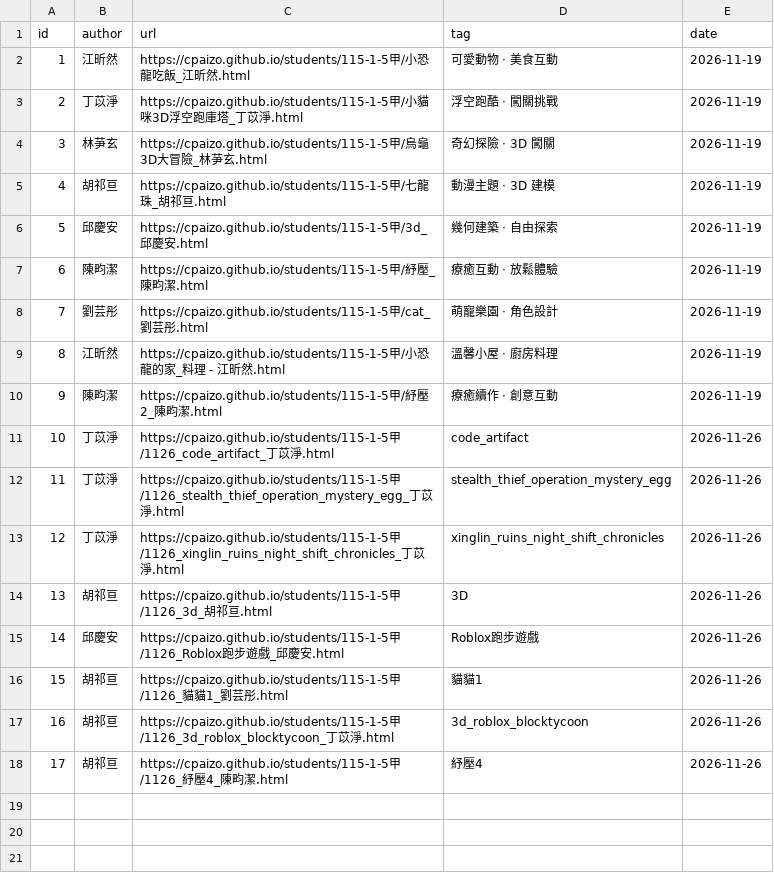
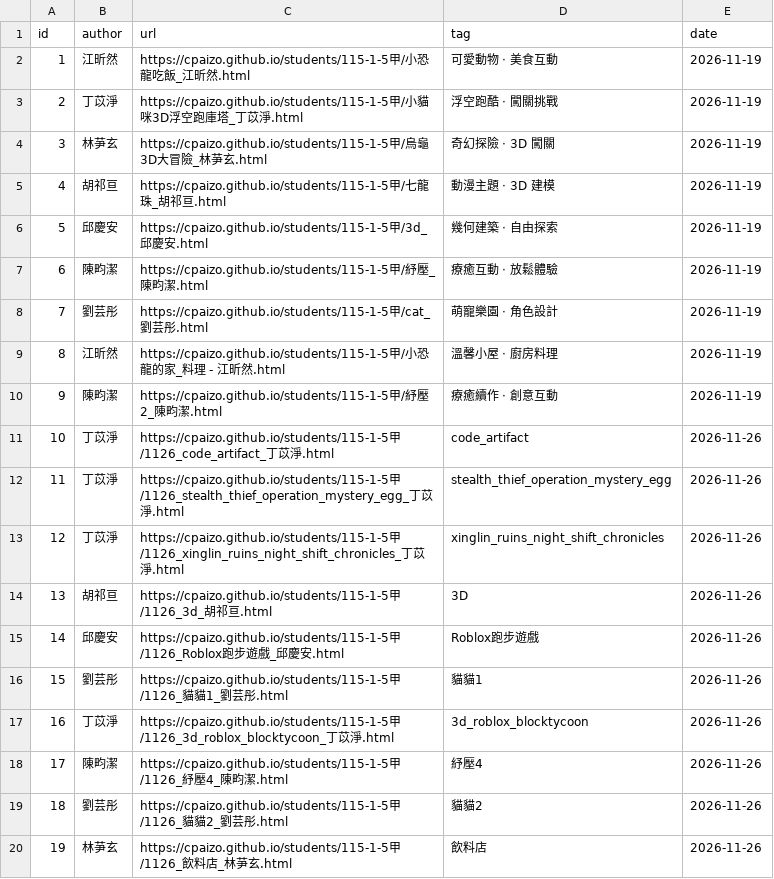
Before and after one commit to cpaizo/cpaizo.github.io, a CSV file: students/115-1-5甲/projects.csv, drawn as a sheet.

Commit message:
Update projects.csv

```diff
--- a/students/115-1-5甲/projects.csv
+++ b/students/115-1-5甲/projects.csv
@@ -15,4 +15,6 @@ id,author,url,tag,date
 14,邱慶安,https://cpaizo.github.io/students/115-1-5甲/1126_Roblox跑步遊戲_邱慶安.html,Roblox跑步遊戲,2026-11-26
-15,胡祁亘,https://cpaizo.github.io/students/115-1-5甲/1126_貓貓1_劉芸彤.html,貓貓1,2026-11-26
-16,胡祁亘,https://cpaizo.github.io/students/115-1-5甲/1126_3d_roblox_blocktycoon_丁苡淨.html,3d_roblox_blocktycoon,2026-11-26
-17,胡祁亘,https://cpaizo.github.io/students/115-1-5甲/1126_紓壓4_陳畇潔.html,紓壓4,2026-11-26
+15,劉芸彤,https://cpaizo.github.io/students/115-1-5甲/1126_貓貓1_劉芸彤.html,貓貓1,2026-11-26
+16,丁苡淨,https://cpaizo.github.io/students/115-1-5甲/1126_3d_roblox_blocktycoon_丁苡淨.html,3d_roblox_blocktycoon,2026-11-26
+17,陳畇潔,https://cpaizo.github.io/students/115-1-5甲/1126_紓壓4_陳畇潔.html,紓壓4,2026-11-26
+18,劉芸彤,https://cpaizo.github.io/students/115-1-5甲/1126_貓貓2_劉芸彤.html,貓貓2,2026-11-26
+19,林芛玄,https://cpaizo.github.io/students/115-1-5甲/1126_飲料店_林芛玄.html,飲料店,2026-11-26
```
